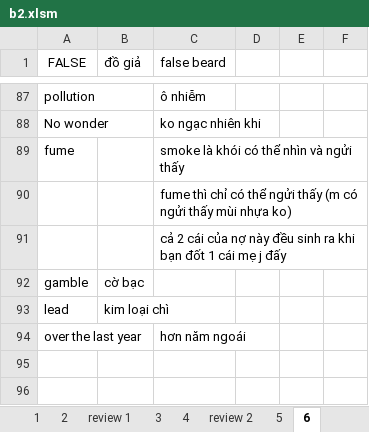
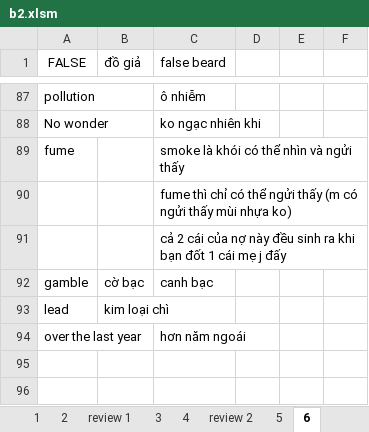
Before and after one commit to thaidh-dev/Engrisk, an Excel workbook: MinhAnh/b2/b2.xlsm, sheet 6, drawn as a sheet; only a part is shown, gaps mark what is left out; values as stored, in another font and other column widths than the file's, no borders; charts and pictures not drawn; the diff names each change by its address in the sheet, - before the commit and + after, or states it on an @@ line.

```diff
--- a/MinhAnh/b2/b2.xlsm (sheet 6)
+++ b/MinhAnh/b2/b2.xlsm (sheet 6)
-C92 (false beard): (empty)
+C92 (false beard): canh bạc
```
Also changed, not shown: sheet 2, sheet 4, Hack-nao-1500-tu-tieng-anh/Nháp.xlsm.
